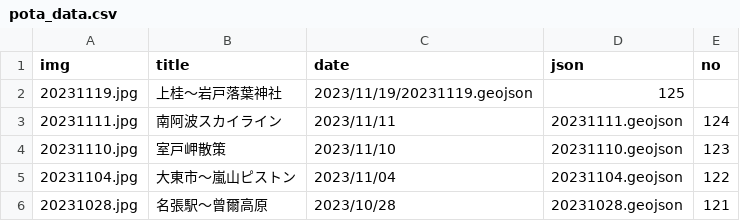
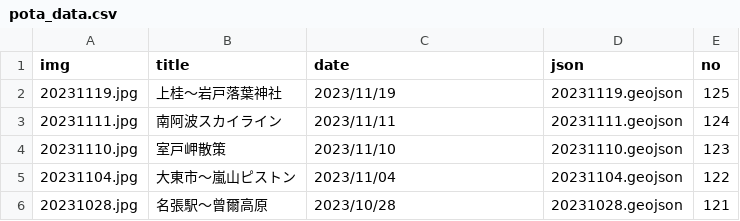
Before and after one commit to termat/potaling, a CSV file: public/pota_data.csv, drawn as a sheet; only a part is shown.

Commit message:
データ追加

```diff
--- a/public/pota_data.csv
+++ b/public/pota_data.csv
@@ -1,3 +1,3 @@
 img,title,date,json,no
-20231119.jpg,上桂～岩戸落葉神社,2023/11/19/20231119.geojson,125
+20231119.jpg,上桂～岩戸落葉神社,2023/11/19,20231119.geojson,125
 20231111.jpg,南阿波スカイライン,2023/11/11,20231111.geojson,124
```
